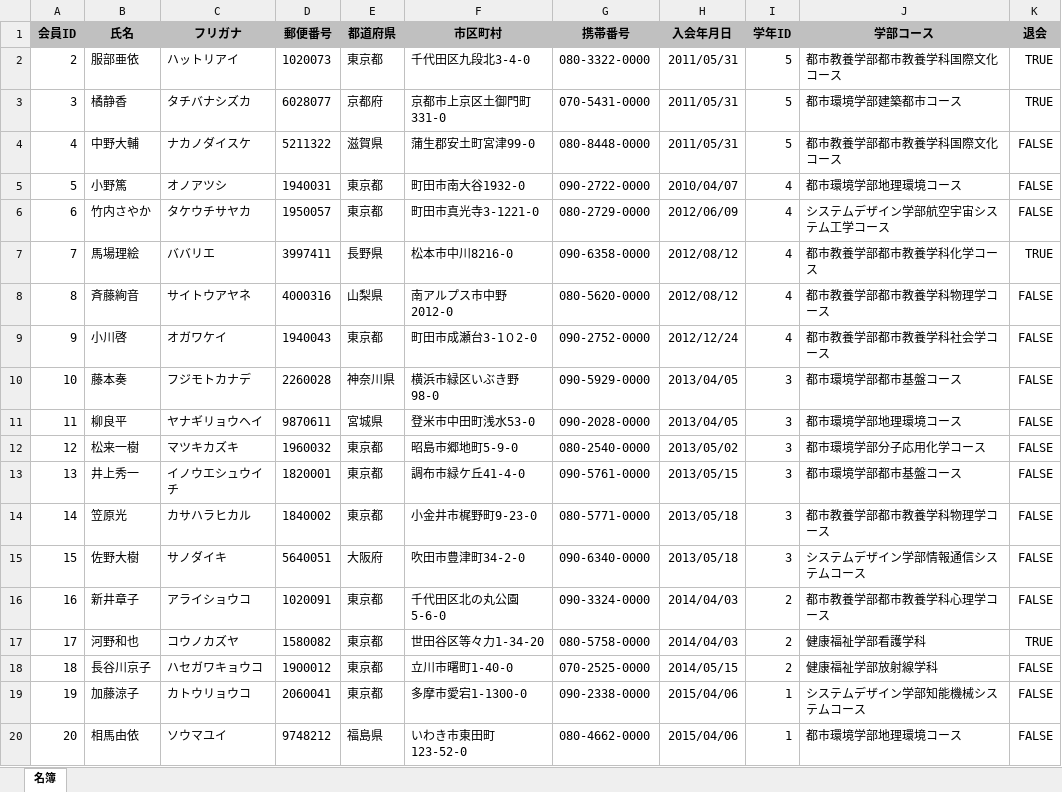
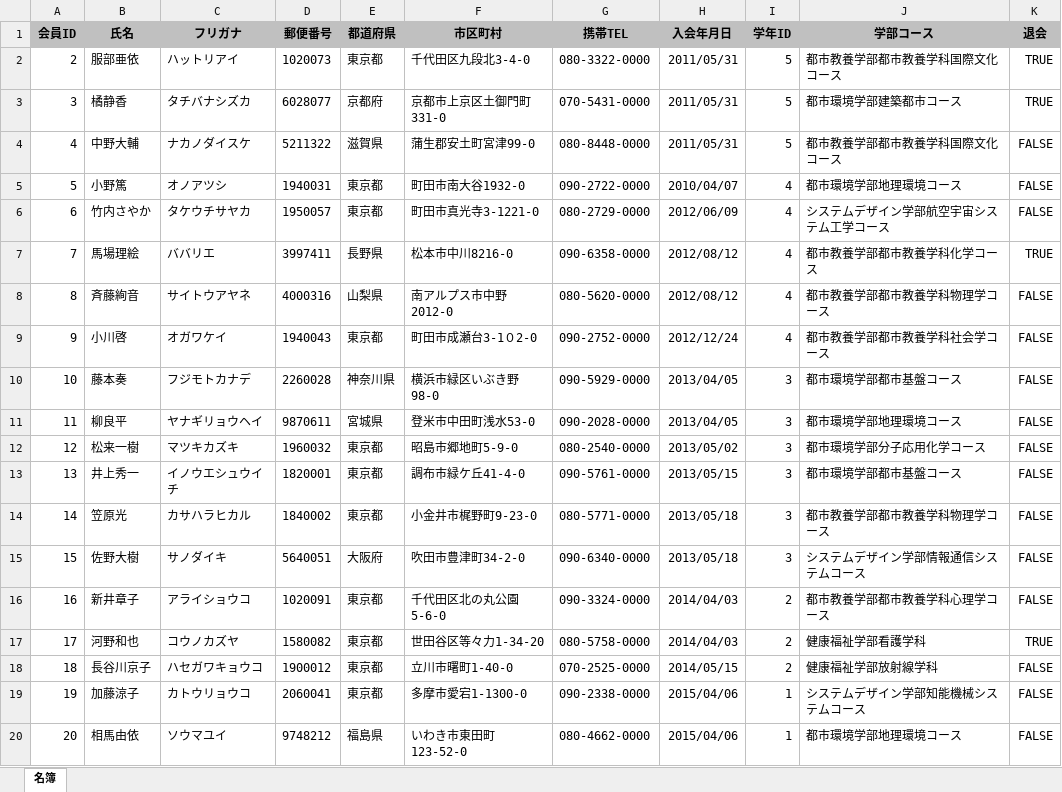
Before and after one commit to Info-lite/infolite, an Excel workbook: contents/office2013/access/assets/Clist.xlsx, sheet 名簿, drawn as a sheet; values as stored, in another font and other column widths than the file's, no borders; the diff names each change by its address in the sheet, - before the commit and + after, or states it on an @@ line.

Commit message:
fix Clist.xlsx
* 携帯電話 -> 携帯TEL

```diff
--- a/contents/office2013/access/assets/Clist.xlsx (sheet 名簿)
+++ b/contents/office2013/access/assets/Clist.xlsx (sheet 名簿)
-G1: 携帯番号
+G1: 携帯TEL
```
Also changed, not shown: 1 other file.
